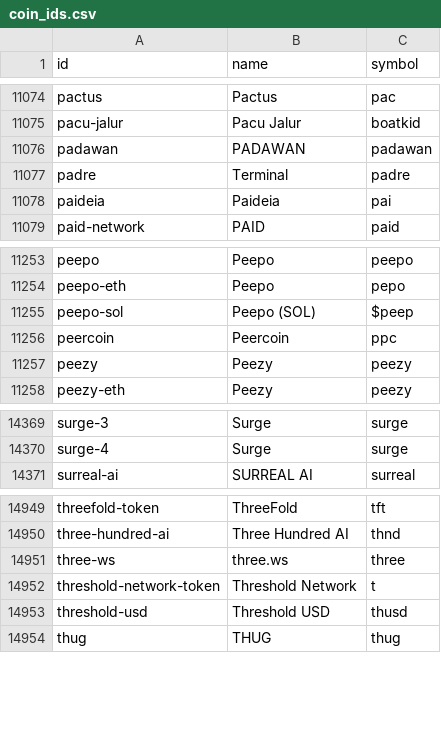
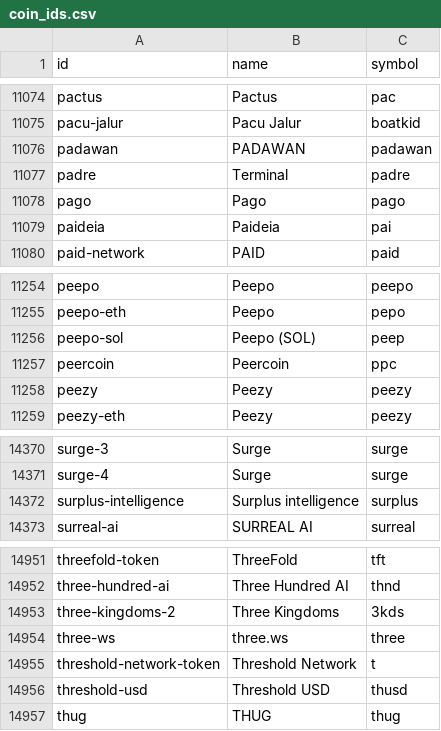
Before and after one commit to sachiew/coingecko-id-map, a CSV file: coin_ids.csv, drawn as a sheet; only a part is shown, gaps mark what is left out.

```diff
--- a/coin_ids.csv
+++ b/coin_ids.csv
@@ -11077,2 +11077,3 @@ padawan,PADAWAN,padawan
 padre,Terminal,padre
+pago,Pago,pago
 paideia,Paideia,pai
@@ -11254,3 +11255,3 @@ peepo,Peepo,peepo
 peepo-eth,Peepo,pepo
-peepo-sol,Peepo (SOL),$peep
+peepo-sol,Peepo (SOL),peep
 peercoin,Peercoin,ppc
@@ -14370,2 +14371,3 @@ surge-3,Surge,surge
 surge-4,Surge,surge
+surplus-intelligence,Surplus intelligence,surplus
 surreal-ai,SURREAL AI,surreal
@@ -14950,2 +14952,3 @@ threefold-token,ThreeFold,tft
 three-hundred-ai,Three Hundred AI,thnd
+three-kingdoms-2,Three Kingdoms,3kds
 three-ws,three.ws,three
```
Also changed, not shown: category_ids.csv, derivative_ids.csv, 3 other files.
